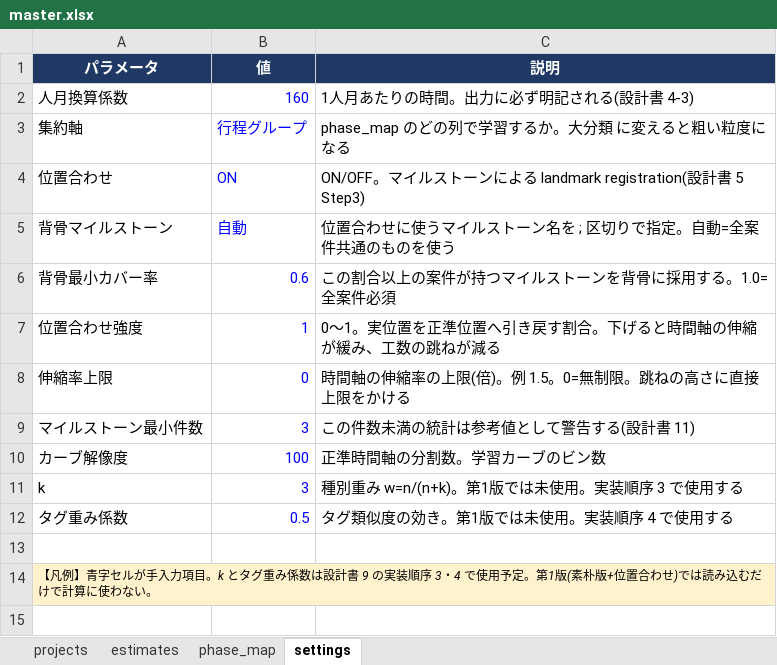
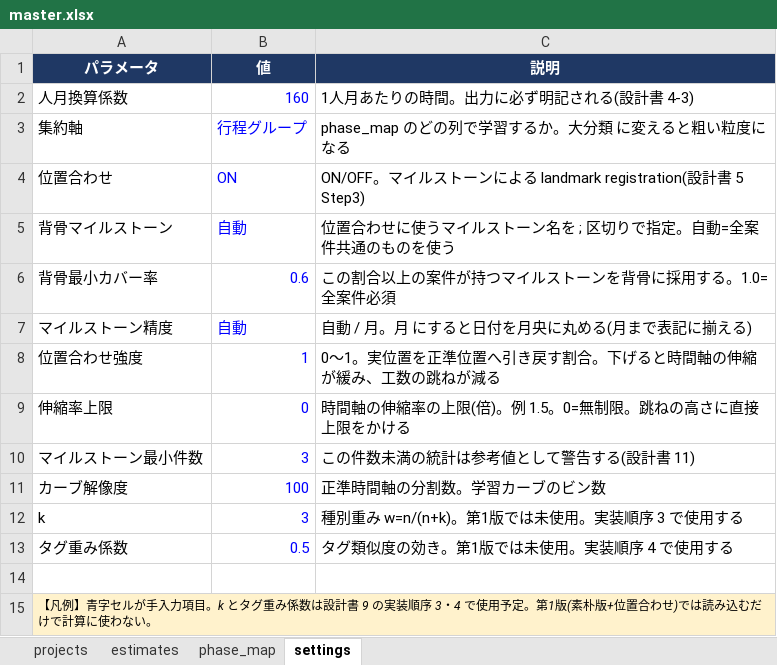
Before and after one commit to naookamo26-maker/Man-hour-forecasting, an Excel workbook: data/master.xlsx, sheet settings, drawn as a sheet; values as stored, in another font and other column widths than the file's, no borders; the diff names each change by its address in the sheet, - before the commit and + after, or states it on an @@ line.

```diff
--- a/data/master.xlsx (sheet settings)
+++ b/data/master.xlsx (sheet settings)
+row 7: マイルストーン精度 | 自動 | 自動 / 月。月 にすると日付を月央に丸める(月まで表記に揃える)
```
Also changed, not shown: output/forecast_PJ-2026-K_align-on_行程グループ.xlsx, 5 other files.
